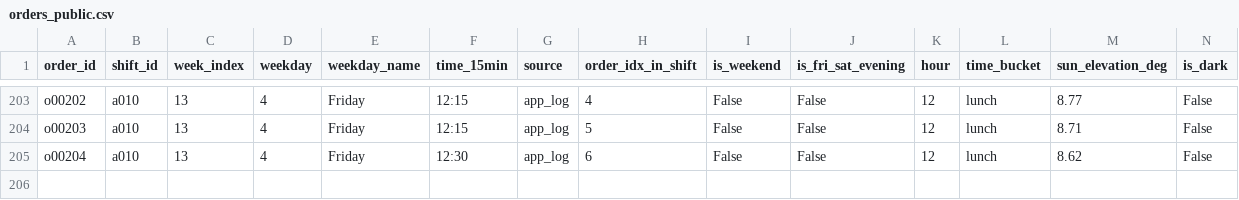
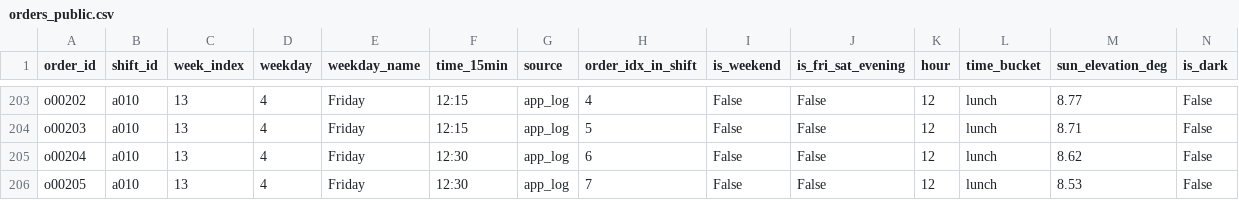
Before and after one commit to mdrifathahamed/spotorders, a CSV file: data/sample/orders_public.csv, drawn as a sheet; only a part is shown, gaps mark what is left out; rows hold the shown columns only; the diff names each change by its address in the sheet, - before the commit and + after, or states it on an @@ line.

```diff
--- a/data/sample/orders_public.csv
+++ b/data/sample/orders_public.csv
+row 206: o00205 | a010 | 13 | 4 | Friday | 12:30 | app_log | 7 | False | False | 12 | lunch | 8.53 | False
```
Also changed, not shown: data/sample/hex_training_table.csv, data/sample/spot_ranking.csv, 3 other files.
